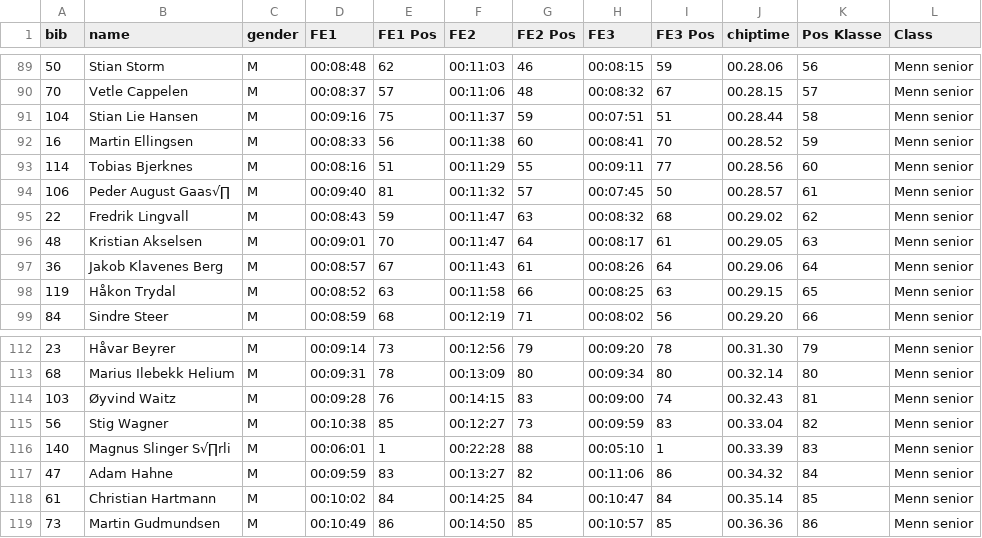
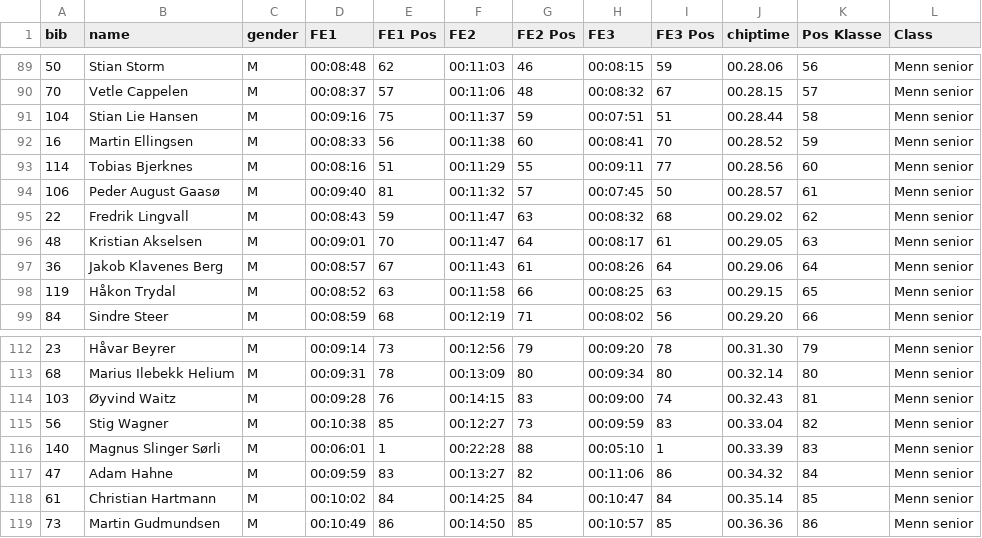
Before and after one commit to knuthaug/enduro-stats, a CSV file: results/2017/hakadal/hakadal-2017.csv, drawn as a sheet; only a part is shown, gaps mark what is left out.

```diff
--- a/results/2017/hakadal/hakadal-2017.csv
+++ b/results/2017/hakadal/hakadal-2017.csv
@@ -93,3 +93,3 @@ bib;name;gender;FE1;FE1 Pos;FE2;FE2 Pos;FE3;FE3 Pos;chiptime;Pos Klasse;Class
 114;Tobias Bjerknes;M;00:08:16;51;00:11:29;55;00:09:11;77;00.28.56;60;Menn senior
-106;Peder August Gaas√∏;M;00:09:40;81;00:11:32;57;00:07:45;50;00.28.57;61;Menn senior
+106;Peder August Gaasø;M;00:09:40;81;00:11:32;57;00:07:45;50;00.28.57;61;Menn senior
 22;Fredrik Lingvall;M;00:08:43;59;00:11:47;63;00:08:32;68;00.29.02;62;Menn senior
@@ -115,3 +115,3 @@ bib;name;gender;FE1;FE1 Pos;FE2;FE2 Pos;FE3;FE3 Pos;chiptime;Pos Klasse;Class
 56;Stig Wagner;M;00:10:38;85;00:12:27;73;00:09:59;83;00.33.04;82;Menn senior
-140;Magnus Slinger S√∏rli;M;00:06:01;1;00:22:28;88;00:05:10;1;00.33.39;83;Menn senior
+140;Magnus Slinger Sørli;M;00:06:01;1;00:22:28;88;00:05:10;1;00.33.39;83;Menn senior
 47;Adam Hahne;M;00:09:59;83;00:13:27;82;00:11:06;86;00.34.32;84;Menn senior
```
Also changed, not shown: 1 other file.
